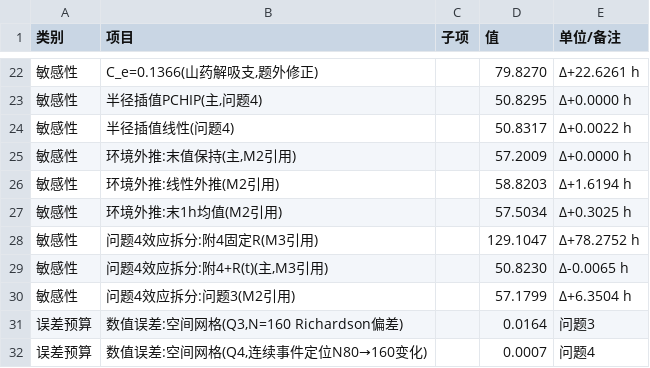
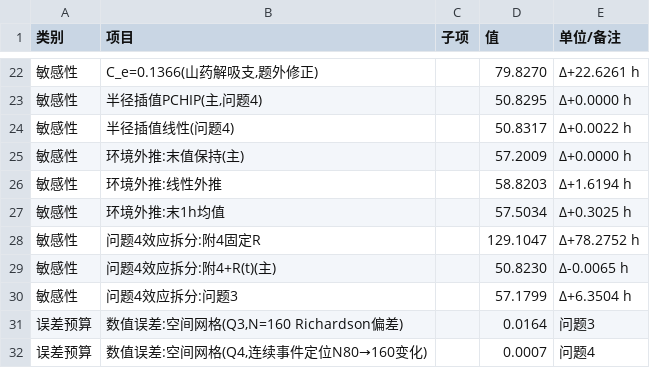
Before and after one commit to xiangkehan/mathmodel2026A, a CSV file: 03-数据/结果总账.csv, drawn as a sheet; only a part is shown, gaps mark what is left out; the diff names each change by its address in the sheet, - before the commit and + after, or states it on an @@ line.

```diff
--- a/03-数据/结果总账.csv
+++ b/03-数据/结果总账.csv
-B25 (项目): 环境外推:末值保持(主,M2引用)
+B25 (项目): 环境外推:末值保持(主)
-B26 (项目): 环境外推:线性外推(M2引用)
+B26 (项目): 环境外推:线性外推
-B27 (项目): 环境外推:末1h均值(M2引用)
+B27 (项目): 环境外推:末1h均值
-B28 (项目): 问题4效应拆分:附4固定R(M3引用)
+B28 (项目): 问题4效应拆分:附4固定R
-B29 (项目): 问题4效应拆分:附4+R(t)(主,M3引用)
+B29 (项目): 问题4效应拆分:附4+R(t)(主)
-B30 (项目): 问题4效应拆分:问题3(M2引用)
+B30 (项目): 问题4效应拆分:问题3
```
Also changed, not shown: 03-数据/sensitivity.csv, 7 other files.
